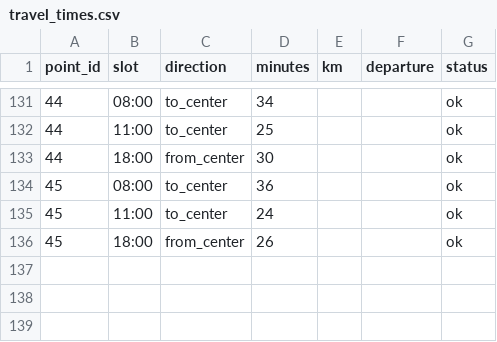
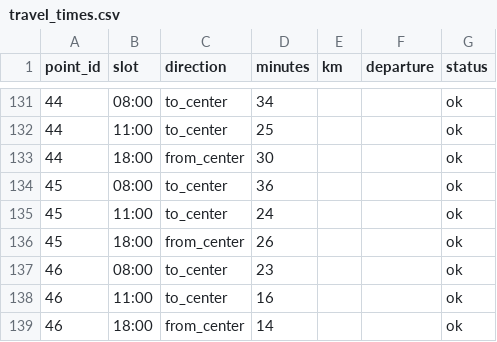
Before and after one commit to farengorer/Cloud, a CSV file: results/yaroslavl/travel_times.csv, drawn as a sheet; only a part is shown, gaps mark what is left out.

```diff
--- a/results/yaroslavl/travel_times.csv
+++ b/results/yaroslavl/travel_times.csv
@@ -136 +136,4 @@ point_id,slot,direction,minutes,km,departure,status
 45,18:00,from_center,26,,,ok
+46,08:00,to_center,23,,,ok
+46,11:00,to_center,16,,,ok
+46,18:00,from_center,14,,,ok
```
